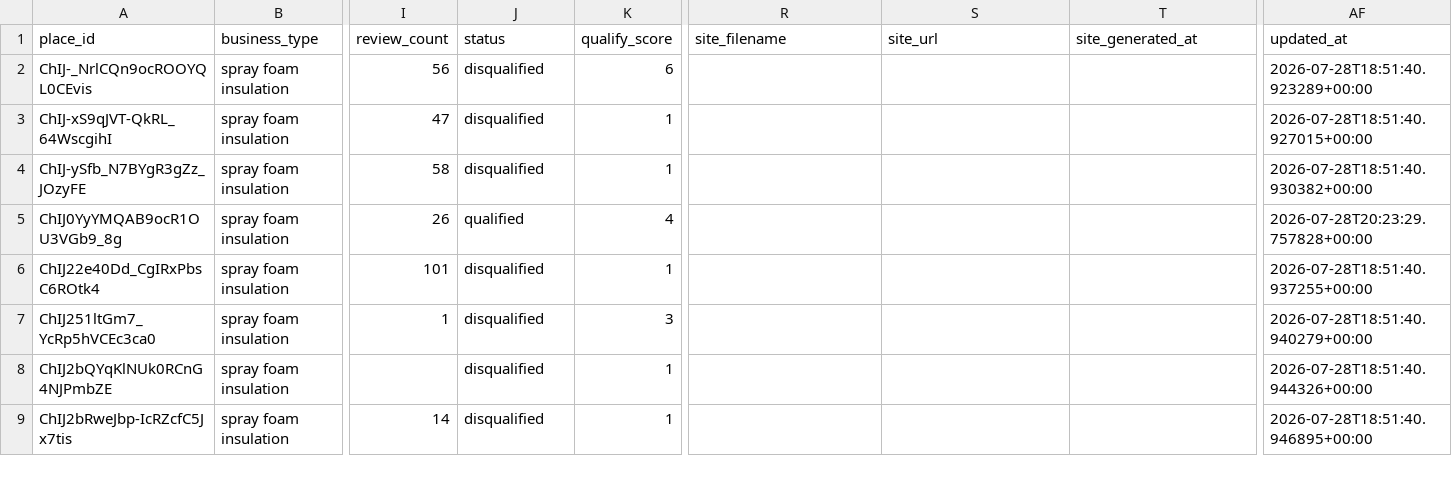
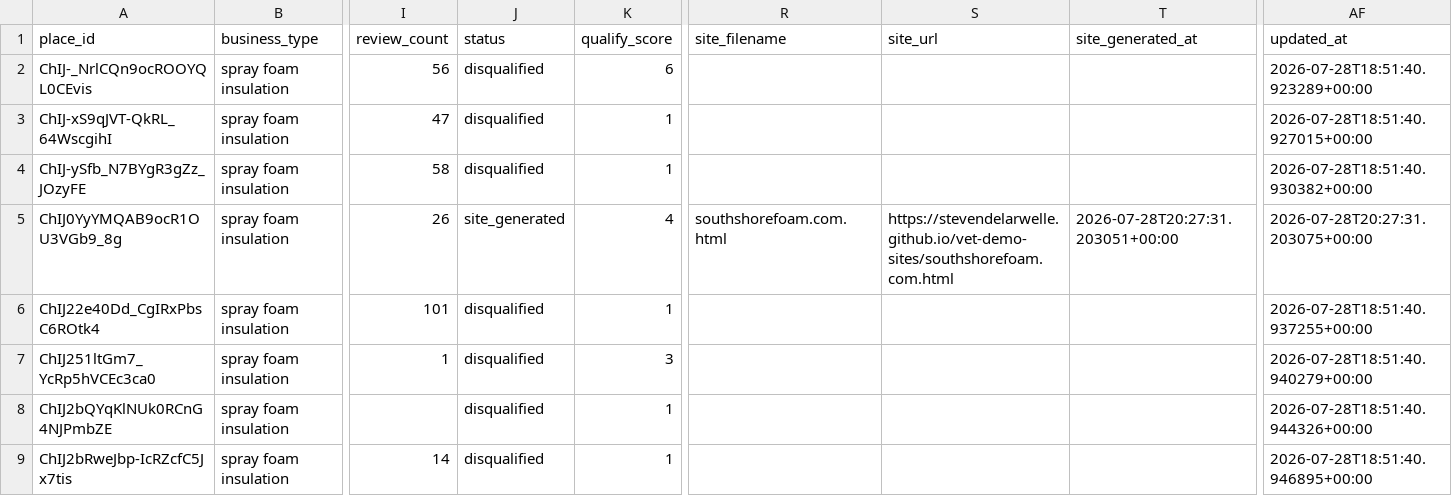
Before and after one commit to stevendelarwelle/hosted-site-outreach, a CSV file: data/leads.csv, drawn as a sheet; only a part is shown, gaps mark what is left out; the diff names each change by its address in the sheet, - before the commit and + after, or states it on an @@ line.

```diff
--- a/data/leads.csv
+++ b/data/leads.csv
-J5 (status): qualified
+J5 (status): site_generated
-R5 (site_filename): (empty)
+R5 (site_filename): southshorefoam.com.html
-S5 (site_url): (empty)
+S5 (site_url): https://stevendelarwelle.github.io/vet-demo-sites/southshorefoam.com.html
-T5 (site_generated_at): (empty)
+T5 (site_generated_at): 2026-07-28T20:27:31.203051+00:00
-AF5 (updated_at): 2026-07-28T20:23:29.757828+00:00
+AF5 (updated_at): 2026-07-28T20:27:31.203075+00:00
```
